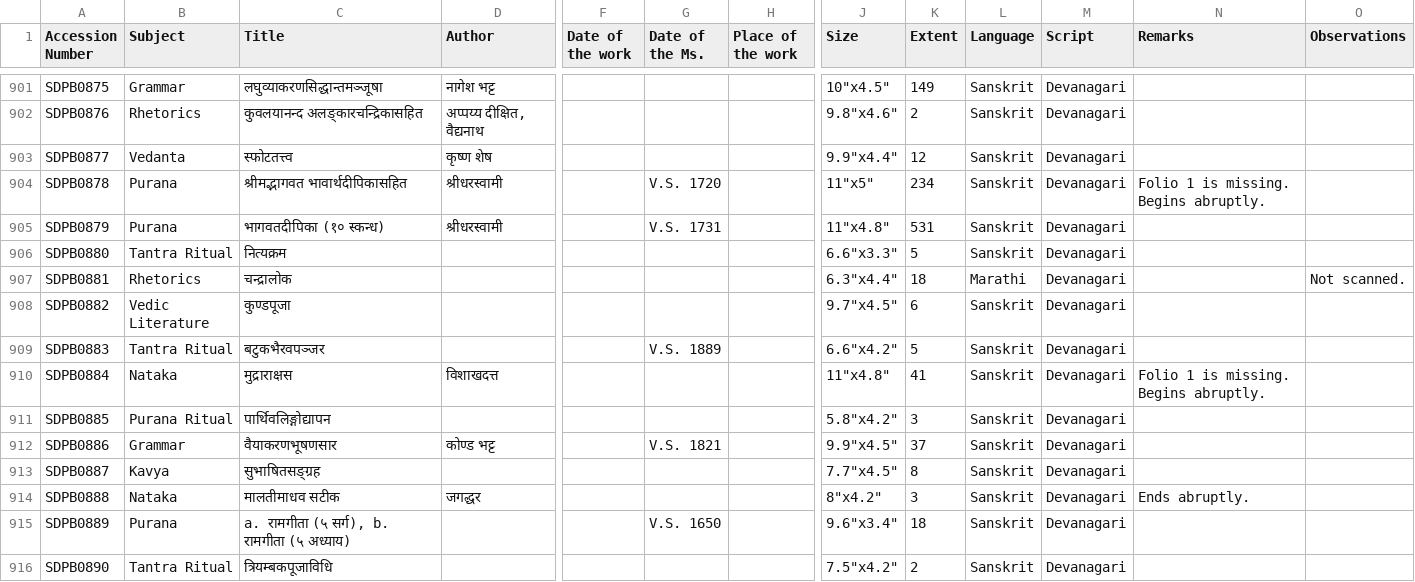
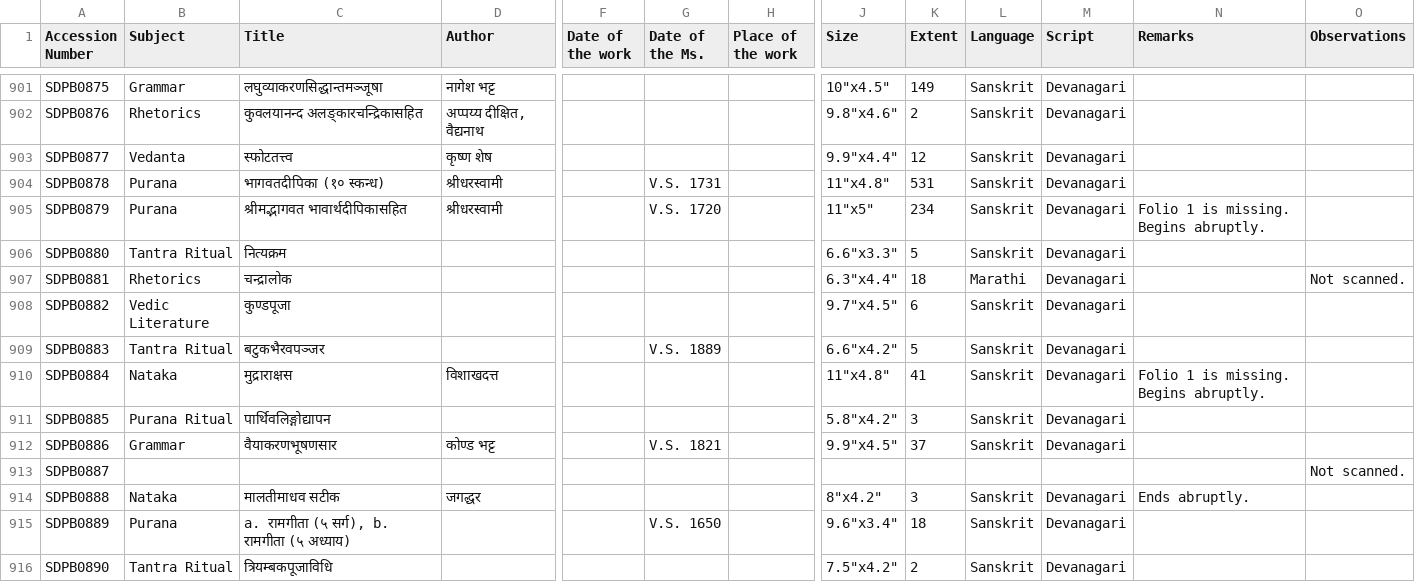
Before and after one commit to drdhaval2785/ChunilalGandhiVidyabhavan, a TSV file: ShastriDinamanishankara.tsv, drawn as a sheet; only a part is shown, gaps mark what is left out; the diff names each change by its address in the sheet, - before the commit and + after, or states it on an @@ line.

```diff
--- a/ShastriDinamanishankara.tsv
+++ b/ShastriDinamanishankara.tsv
-C904 (Title): श्रीमद्भागवत भावार्थदीपिकासहित
+C904 (Title): भागवतदीपिका (१० स्कन्ध)
-G904 (Date of the Ms.): V.S. 1720
+G904 (Date of the Ms.): V.S. 1731
-J904 (Size): 11"x5"
+J904 (Size): 11"x4.8"
-K904 (Extent): 234
+K904 (Extent): 531
-N904 (Remarks): Folio 1 is missing. Begins abruptly.
+N904 (Remarks): (empty)
-C905 (Title): भागवतदीपिका (१० स्कन्ध)
+C905 (Title): श्रीमद्भागवत भावार्थदीपिकासहित
-G905 (Date of the Ms.): V.S. 1731
+G905 (Date of the Ms.): V.S. 1720
-J905 (Size): 11"x4.8"
+J905 (Size): 11"x5"
-K905 (Extent): 531
+K905 (Extent): 234
-N905 (Remarks): (empty)
+N905 (Remarks): Folio 1 is missing. Begins abruptly.
-B913 (Subject): Kavya
+B913 (Subject): (empty)
-C913 (Title): सुभाषितसङ्ग्रह
+C913 (Title): (empty)
-J913 (Size): 7.7"x4.5"
+J913 (Size): (empty)
-K913 (Extent): 8
+K913 (Extent): (empty)
-L913 (Language): Sanskrit
+L913 (Language): (empty)
-M913 (Script): Devanagari
+M913 (Script): (empty)
-O913 (Observations): (empty)
+O913 (Observations): Not scanned.
```
Also changed, not shown: derivedFiles/SDPBv001.tsv.
